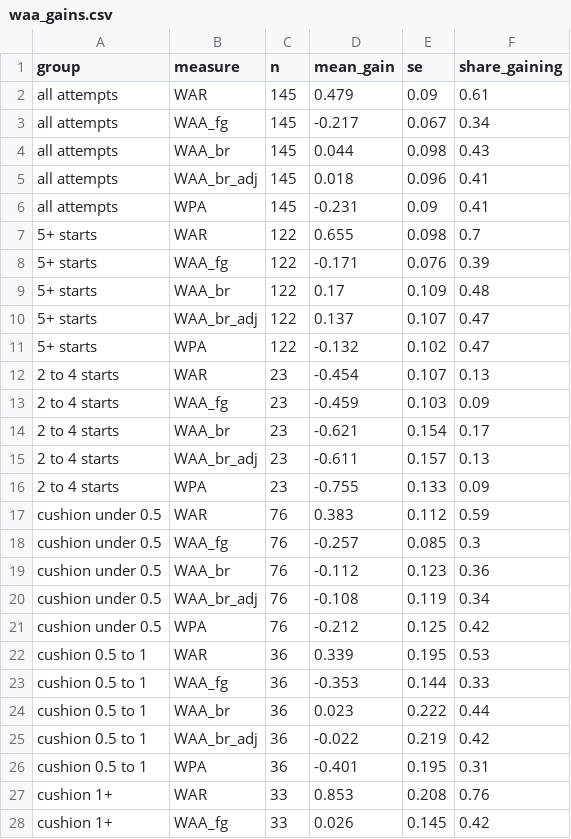
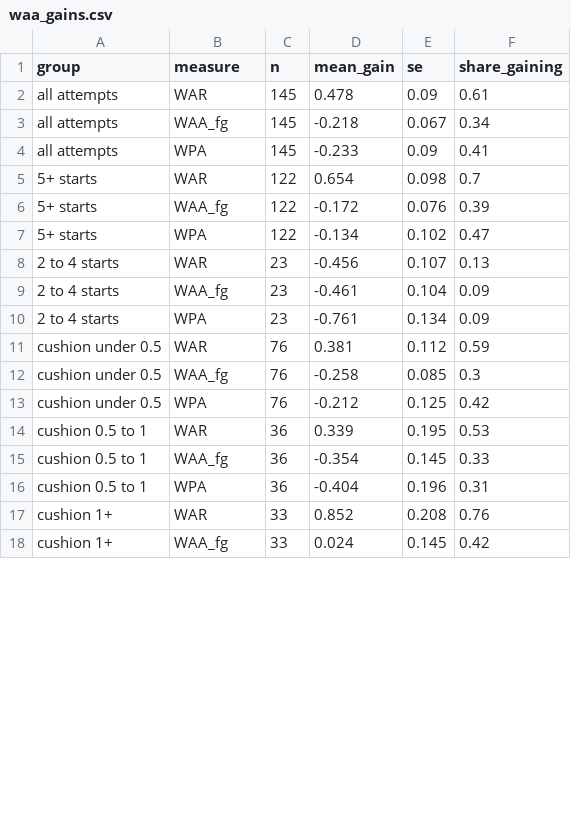
Before and after one commit to bentroutman/reliever-to-starter-conversions, a CSV file: 02_conversion_value/results/waa_gains.csv, drawn as a sheet; only a part is shown; the diff covers the shown part only.

```diff
--- a/02_conversion_value/results/waa_gains.csv
+++ b/02_conversion_value/results/waa_gains.csv
@@ -1,28 +1,18 @@
 group,measure,n,mean_gain,se,share_gaining
-all attempts,WAR,145,0.479,0.09,0.61
-all attempts,WAA_fg,145,-0.217,0.067,0.34
-all attempts,WAA_br,145,0.044,0.098,0.43
-all attempts,WAA_br_adj,145,0.018,0.096,0.41
-all attempts,WPA,145,-0.231,0.09,0.41
-5+ starts,WAR,122,0.655,0.098,0.7
-5+ starts,WAA_fg,122,-0.171,0.076,0.39
-5+ starts,WAA_br,122,0.17,0.109,0.48
-5+ starts,WAA_br_adj,122,0.137,0.107,0.47
-5+ starts,WPA,122,-0.132,0.102,0.47
-2 to 4 starts,WAR,23,-0.454,0.107,0.13
-2 to 4 starts,WAA_fg,23,-0.459,0.103,0.09
-2 to 4 starts,WAA_br,23,-0.621,0.154,0.17
-2 to 4 starts,WAA_br_adj,23,-0.611,0.157,0.13
-2 to 4 starts,WPA,23,-0.755,0.133,0.09
-cushion under 0.5,WAR,76,0.383,0.112,0.59
-cushion under 0.5,WAA_fg,76,-0.257,0.085,0.3
-cushion under 0.5,WAA_br,76,-0.112,0.123,0.36
-cushion under 0.5,WAA_br_adj,76,-0.108,0.119,0.34
+all attempts,WAR,145,0.478,0.09,0.61
+all attempts,WAA_fg,145,-0.218,0.067,0.34
+all attempts,WPA,145,-0.233,0.09,0.41
+5+ starts,WAR,122,0.654,0.098,0.7
+5+ starts,WAA_fg,122,-0.172,0.076,0.39
+5+ starts,WPA,122,-0.134,0.102,0.47
+2 to 4 starts,WAR,23,-0.456,0.107,0.13
+2 to 4 starts,WAA_fg,23,-0.461,0.104,0.09
+2 to 4 starts,WPA,23,-0.761,0.134,0.09
+cushion under 0.5,WAR,76,0.381,0.112,0.59
+cushion under 0.5,WAA_fg,76,-0.258,0.085,0.3
 cushion under 0.5,WPA,76,-0.212,0.125,0.42
 cushion 0.5 to 1,WAR,36,0.339,0.195,0.53
-cushion 0.5 to 1,WAA_fg,36,-0.353,0.144,0.33
-cushion 0.5 to 1,WAA_br,36,0.023,0.222,0.44
-cushion 0.5 to 1,WAA_br_adj,36,-0.022,0.219,0.42
-cushion 0.5 to 1,WPA,36,-0.401,0.195,0.31
-cushion 1+,WAR,33,0.853,0.208,0.76
-cushion 1+,WAA_fg,33,0.026,0.145,0.42
+cushion 0.5 to 1,WAA_fg,36,-0.354,0.145,0.33
+cushion 0.5 to 1,WPA,36,-0.404,0.196,0.31
+cushion 1+,WAR,33,0.852,0.208,0.76
+cushion 1+,WAA_fg,33,0.024,0.145,0.42
```
Also changed, not shown: 6 removed rows and 8 edited cells elsewhere in this file, 02_conversion_value/results/value_by_archetype.csv, 04_predicting_success/results/definition_sensitivity.csv, 48 other files.
